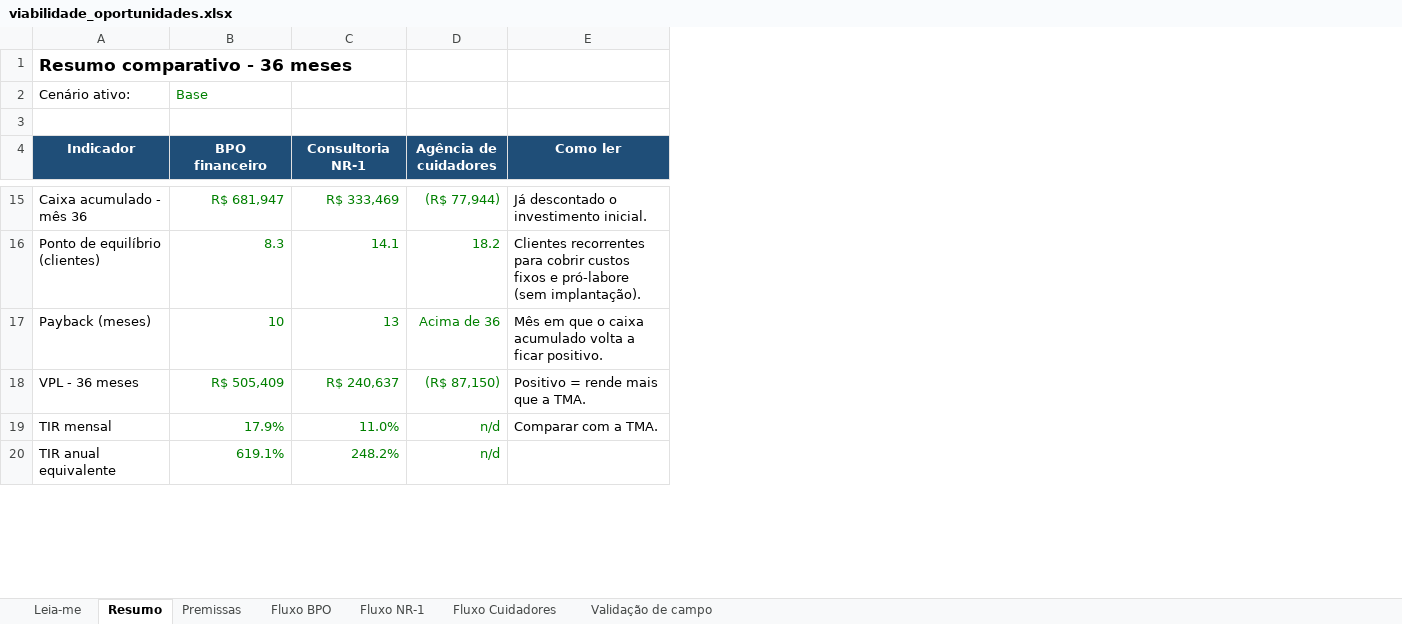
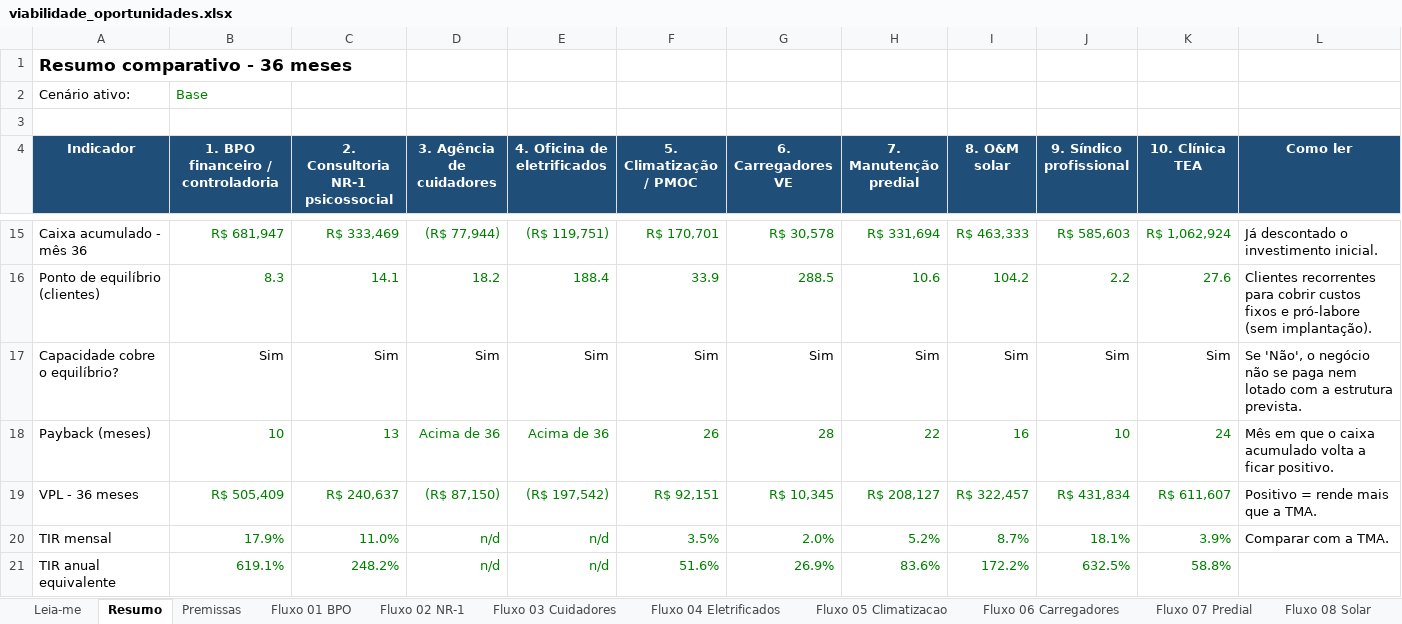
Before and after one commit to michelenfelix-code/Faturamento, an Excel workbook: estudos_mercado/viabilidade_oportunidades.xlsx, sheet Resumo, drawn as a sheet; only a part is shown, gaps mark what is left out; values as stored, in another font and other column widths than the file's, no borders; the diff covers the shown part only; the diff names each change by its address in the sheet, - before the commit and + after, or states it on an @@ line.

```diff
--- a/estudos_mercado/viabilidade_oportunidades.xlsx (sheet Resumo)
+++ b/estudos_mercado/viabilidade_oportunidades.xlsx (sheet Resumo)
-sheet tab: Fluxo BPO
+sheet tab: Fluxo 01 BPO
-sheet tab: Fluxo NR-1
+sheet tab: Fluxo 02 NR-1
-sheet tab: Fluxo Cuidadores
+sheet tab: Fluxo 03 Cuidadores
+sheet tab: Fluxo 04 Eletrificados
+sheet tab: Fluxo 05 Climatizacao
+sheet tab: Fluxo 06 Carregadores
+sheet tab: Fluxo 07 Predial
+sheet tab: Fluxo 08 Solar
+column E (4. Oficina de eletrificados), rows 15-16: (R$ 119,751) | 188.4; rows 18-21: Acima de 36 | (R$ 197,542) | n/d | n/d
+column F (5. Climatização / PMOC), rows 15-16: R$ 170,701 | 33.9; rows 18-21: 26 | R$ 92,151 | 3.5% | 51.6%
+column G (6. Carregadores VE), rows 15-16: R$ 30,578 | 288.5; rows 18-21: 28 | R$ 10,345 | 2.0% | 26.9%
+column H (7. Manutenção predial), rows 15-16: R$ 331,694 | 10.6; rows 18-21: 22 | R$ 208,127 | 5.2% | 83.6%
+column I (8. O&M solar), rows 15-16: R$ 463,333 | 104.2; rows 18-21: 16 | R$ 322,457 | 8.7% | 172.2%
+column J (9. Síndico profissional), rows 15-16: R$ 585,603 | 2.2; rows 18-21: 10 | R$ 431,834 | 18.1% | 632.5%
+column K (10. Clínica TEA), rows 15-16: R$ 1,062,924 | 27.6; rows 18-21: 24 | R$ 611,607 | 3.9% | 58.8%
-B4: BPO financeiro
+B4: 1. BPO financeiro / controladoria
-C4: Consultoria NR-1
+C4: 2. Consultoria NR-1 psicossocial
-D4: Agência de cuidadores
+D4: 3. Agência de cuidadores
+row 17: Capacidade cobre o equilíbrio? | Sim | Sim | Sim | Sim | Sim | Sim | Sim | Sim | Sim | Sim | Se 'Não', o negócio não se paga nem lotado com a estrutura prevista.
```
Also changed, not shown: 1 added row and 2 edited cells elsewhere in this sheet, sheet Premissas, sheet Validação de campo, sheet Leia-me, sheet Fluxo 01 BPO, sheet Fluxo 02 NR-1, sheet Fluxo 03 Cuidadores, other sheet tabs, formulas that keep their value, 1 other file.
